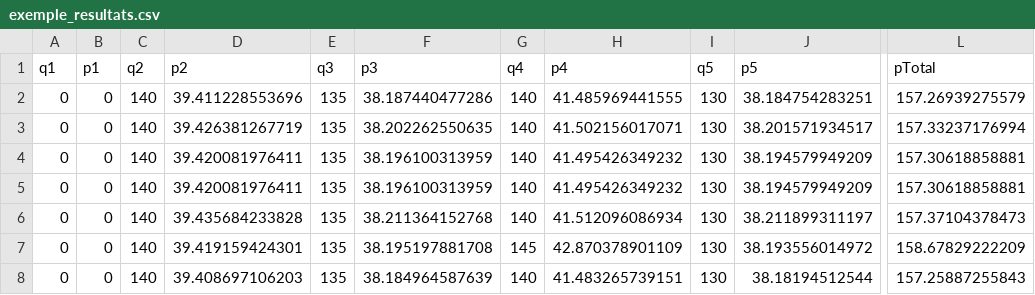
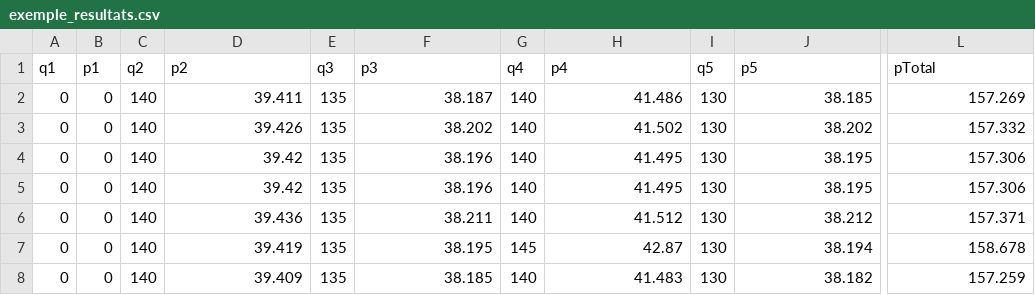
Before and after one commit to estherprudhon/optimisation, a CSV file: exemple_resultats.csv, drawn as a sheet; only a part is shown, gaps mark what is left out; the diff covers the shown part only; the diff names each change by its address in the sheet, - before the commit and + after, or states it on an @@ line.

```diff
--- a/exemple_resultats.csv
+++ b/exemple_resultats.csv
-D2 (p2): 39.411228553696
+D2 (p2): 39.411
-F2 (p3): 38.187440477286
+F2 (p3): 38.187
-H2 (p4): 41.485969441555
+H2 (p4): 41.486
-J2 (p5): 38.184754283251
+J2 (p5): 38.185
-L2 (pTotal): 157.26939275579
+L2 (pTotal): 157.269
-D3 (p2): 39.426381267719
+D3 (p2): 39.426
-F3 (p3): 38.202262550635
+F3 (p3): 38.202
-H3 (p4): 41.502156017071
+H3 (p4): 41.502
-J3 (p5): 38.201571934517
+J3 (p5): 38.202
-L3 (pTotal): 157.33237176994
+L3 (pTotal): 157.332
-D4:D5 (p2): 39.420081976411
+D4:D5 (p2): 39.42
-F4:F5 (p3): 38.196100313959
+F4:F5 (p3): 38.196
-H4:H5 (p4): 41.495426349232
+H4:H5 (p4): 41.495
-J4:J5 (p5): 38.194579949209
+J4:J5 (p5): 38.195
-L4:L5 (pTotal): 157.30618858881
+L4:L5 (pTotal): 157.306
-D6 (p2): 39.435684233828
+D6 (p2): 39.436
-F6 (p3): 38.211364152768
+F6 (p3): 38.211
-H6 (p4): 41.512096086934
+H6 (p4): 41.512
-J6 (p5): 38.211899311197
+J6 (p5): 38.212
-L6 (pTotal): 157.37104378473
+L6 (pTotal): 157.371
-D7 (p2): 39.419159424301
+D7 (p2): 39.419
-F7 (p3): 38.195197881708
+F7 (p3): 38.195
-H7 (p4): 42.870378901109
+H7 (p4): 42.87
-J7 (p5): 38.193556014972
+J7 (p5): 38.194
-L7 (pTotal): 158.67829222209
+L7 (pTotal): 158.678
-D8 (p2): 39.408697106203
+D8 (p2): 39.409
-F8 (p3): 38.184964587639
+F8 (p3): 38.185
-H8 (p4): 41.483265739151
+H8 (p4): 41.483
-J8 (p5): 38.18194512544
+J8 (p5): 38.182
-L8 (pTotal): 157.25887255843
+L8 (pTotal): 157.259
```
Also changed, not shown: 65 edited cells elsewhere in this file, 8 other files.
